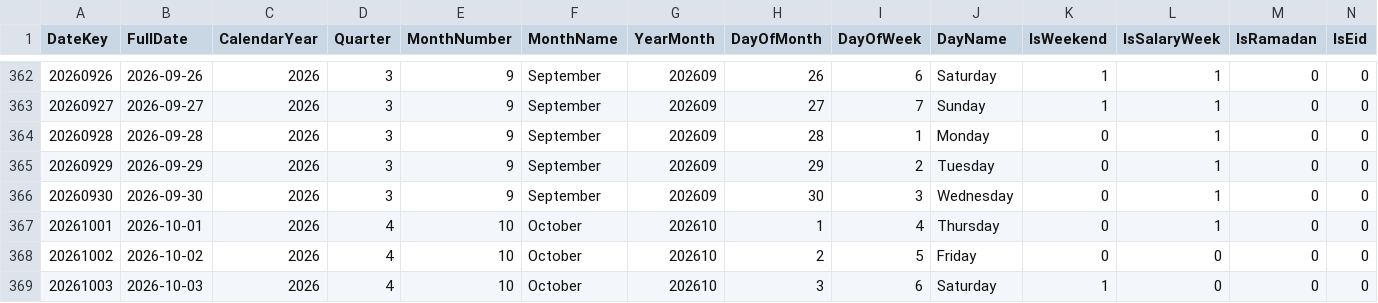
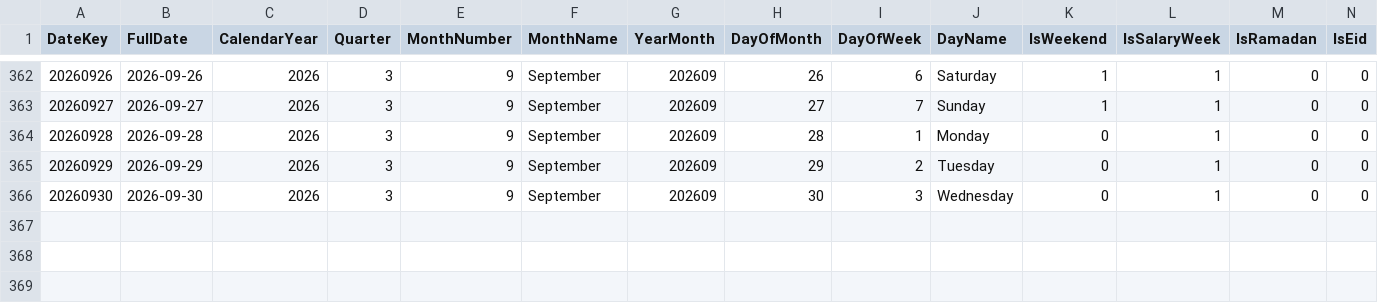
Before and after one commit to duaakhan26/duaaoct22, a CSV file: digital-bank-model/csv/DimDate.csv, drawn as a sheet; only a part is shown, gaps mark what is left out; rows hold the shown columns only; the diff names each change by its address in the sheet, - before the commit and + after, or states it on an @@ line.

```diff
--- a/digital-bank-model/csv/DimDate.csv
+++ b/digital-bank-model/csv/DimDate.csv
-row 367: 20261001 | 2026-10-01 | 2026 | 4 | 10 | October | 202610 | 1 | 4 | Thursday | 0 | 1 | 0 | 0
-row 368: 20261002 | 2026-10-02 | 2026 | 4 | 10 | October | 202610 | 2 | 5 | Friday | 0 | 0 | 0 | 0
-row 369: 20261003 | 2026-10-03 | 2026 | 4 | 10 | October | 202610 | 3 | 6 | Saturday | 1 | 0 | 0 | 0
```
Also changed, not shown: digital-bank-model/csv/LoadFiles.csv, digital-bank-model/csv/LoadManifest.csv, 24 other files.
